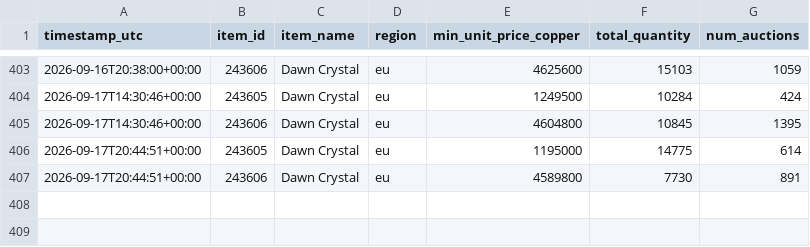
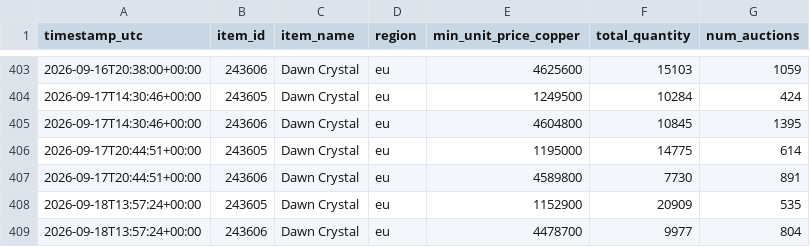
Before and after one commit to Turtle-dev3/WoWItemPricer, a CSV file: data/prices.csv, drawn as a sheet; only a part is shown, gaps mark what is left out; the diff names each change by its address in the sheet, - before the commit and + after, or states it on an @@ line.

```diff
--- a/data/prices.csv
+++ b/data/prices.csv
+row 408: 2026-09-18T13:57:24+00:00 | 243605 | Dawn Crystal | eu | 1152900 | 20909 | 535
+row 409: 2026-09-18T13:57:24+00:00 | 243606 | Dawn Crystal | eu | 4478700 | 9977 | 804
```
Also changed, not shown: 2 other files.
